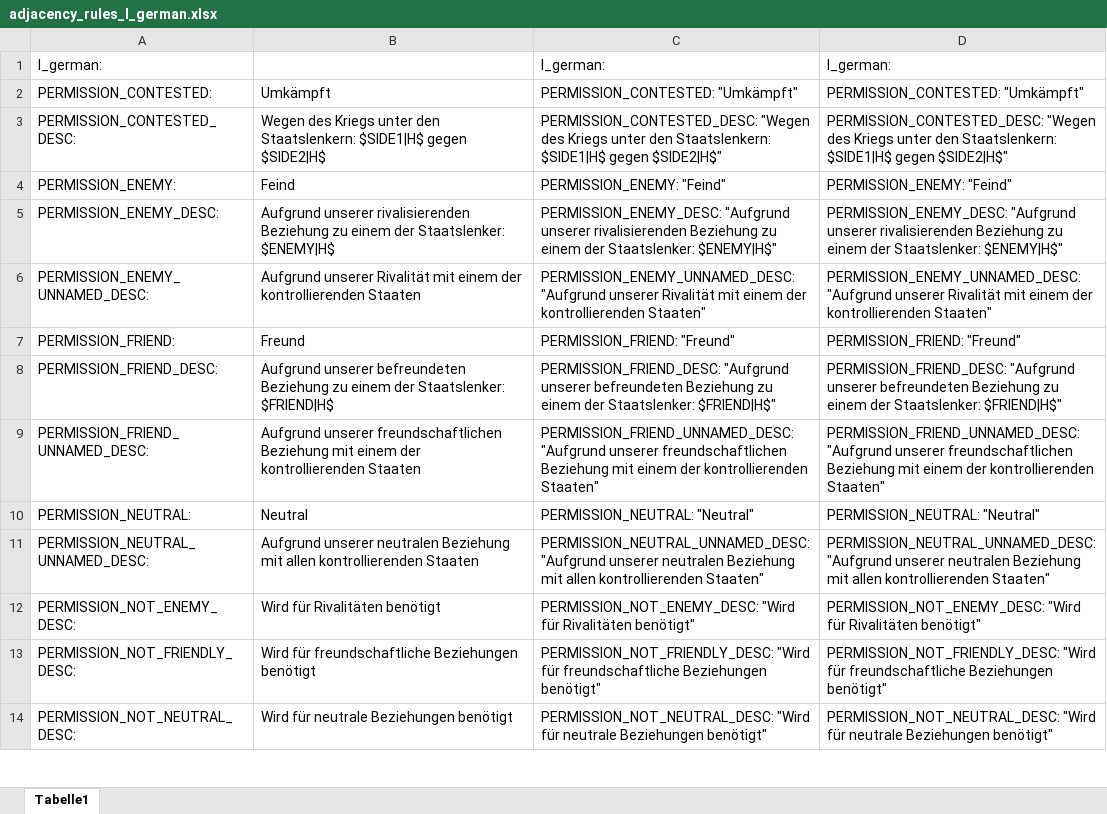
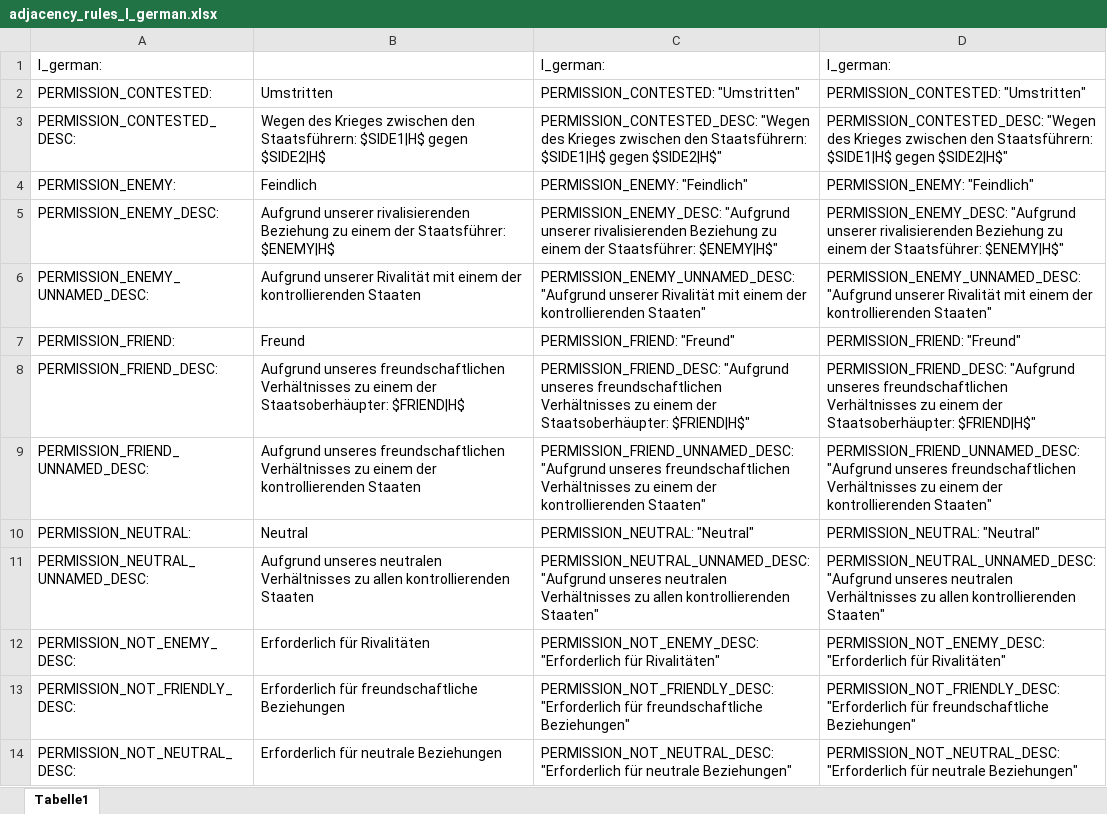
Before and after one commit to raubwuerger/Hearts-of-Iron-IV_TotalWarMod, an Excel workbook: 806209426/localisation/excel/adjacency_rules_l_german.xlsx, sheet Tabelle1, drawn as a sheet; only a part is shown; values as stored, in another font and other column widths than the file's, no borders; the diff covers the shown part only; the diff names each change by its address in the sheet, - before the commit and + after, or states it on an @@ line.

```diff
--- a/806209426/localisation/excel/adjacency_rules_l_german.xlsx (sheet Tabelle1)
+++ b/806209426/localisation/excel/adjacency_rules_l_german.xlsx (sheet Tabelle1)
-B2: Umkämpft
+B2: Umstritten
-C2: PERMISSION_CONTESTED: "Umkämpft"
+C2: PERMISSION_CONTESTED: "Umstritten"
-D2: PERMISSION_CONTESTED: "Umkämpft"
+D2: PERMISSION_CONTESTED: "Umstritten"
-B3: Wegen des Kriegs unter den Staatslenkern: $SIDE1|H$ gegen…
+B3: Wegen des Krieges zwischen den Staatsführern: $SIDE1|H$ gegen…
-C3: …"Wegen des Kriegs unter den Staatslenkern: $SIDE1|H$ gegen…
+C3: …"Wegen des Krieges zwischen den Staatsführern: $SIDE1|H$ gegen…
-D3: …"Wegen des Kriegs unter den Staatslenkern: $SIDE1|H$ gegen…
+D3: …"Wegen des Krieges zwischen den Staatsführern: $SIDE1|H$ gegen…
-B4: Feind
+B4: Feindlich
-C4: PERMISSION_ENEMY: "Feind"
+C4: PERMISSION_ENEMY: "Feindlich"
-D4: PERMISSION_ENEMY: "Feind"
+D4: PERMISSION_ENEMY: "Feindlich"
-B5: …einem der Staatslenker: $ENEMY|H$
+B5: …einem der Staatsführer: $ENEMY|H$
-C5: …einem der Staatslenker: $ENEMY|H$"
+C5: …einem der Staatsführer: $ENEMY|H$"
-D5: …einem der Staatslenker: $ENEMY|H$"
+D5: …einem der Staatsführer: $ENEMY|H$"
-B8: Aufgrund unserer befreundeten Beziehung zu einem der Staatslenker: $FRIEND|H$
+B8: Aufgrund unseres freundschaftlichen Verhältnisses zu einem der Staatsoberhäupter: $FRIEND|H$
-C8: PERMISSION_FRIEND_DESC: "Aufgrund unserer befreundeten Beziehung zu einem der Staatslenker: $FRIEND|H$"
+C8: PERMISSION_FRIEND_DESC: "Aufgrund unseres freundschaftlichen Verhältnisses zu einem der Staatsoberhäupter: $FRIEND|H$"
-D8: PERMISSION_FRIEND_DESC: "Aufgrund unserer befreundeten Beziehung zu einem der Staatslenker: $FRIEND|H$"
+D8: PERMISSION_FRIEND_DESC: "Aufgrund unseres freundschaftlichen Verhältnisses zu einem der Staatsoberhäupter: $FRIEND|H$"
-B9: Aufgrund unserer freundschaftlichen Beziehung mit einem der…
+B9: Aufgrund unseres freundschaftlichen Verhältnisses zu einem der…
-C9: PERMISSION_FRIEND_UNNAMED_DESC: "Aufgrund unserer freundschaftlichen Beziehung mit einem der…
+C9: PERMISSION_FRIEND_UNNAMED_DESC: "Aufgrund unseres freundschaftlichen Verhältnisses zu einem der…
-D9: PERMISSION_FRIEND_UNNAMED_DESC: "Aufgrund unserer freundschaftlichen Beziehung mit einem der…
+D9: PERMISSION_FRIEND_UNNAMED_DESC: "Aufgrund unseres freundschaftlichen Verhältnisses zu einem der…
-B11: Aufgrund unserer neutralen Beziehung mit allen kontrollierenden…
+B11: Aufgrund unseres neutralen Verhältnisses zu allen kontrollierenden…
-C11: PERMISSION_NEUTRAL_UNNAMED_DESC: "Aufgrund unserer neutralen Beziehung mit allen kontrollierenden…
+C11: PERMISSION_NEUTRAL_UNNAMED_DESC: "Aufgrund unseres neutralen Verhältnisses zu allen kontrollierenden…
-D11: PERMISSION_NEUTRAL_UNNAMED_DESC: "Aufgrund unserer neutralen Beziehung mit allen kontrollierenden…
+D11: PERMISSION_NEUTRAL_UNNAMED_DESC: "Aufgrund unseres neutralen Verhältnisses zu allen kontrollierenden…
-B12: Wird für Rivalitäten benötigt
+B12: Erforderlich für Rivalitäten
-C12: PERMISSION_NOT_ENEMY_DESC: "Wird für Rivalitäten benötigt"
+C12: PERMISSION_NOT_ENEMY_DESC: "Erforderlich für Rivalitäten"
-D12: PERMISSION_NOT_ENEMY_DESC: "Wird für Rivalitäten benötigt"
+D12: PERMISSION_NOT_ENEMY_DESC: "Erforderlich für Rivalitäten"
-B13: Wird für freundschaftliche Beziehungen benötigt
+B13: Erforderlich für freundschaftliche Beziehungen
-C13: PERMISSION_NOT_FRIENDLY_DESC: "Wird für freundschaftliche Beziehungen benötigt"
+C13: PERMISSION_NOT_FRIENDLY_DESC: "Erforderlich für freundschaftliche Beziehungen"
-D13: PERMISSION_NOT_FRIENDLY_DESC: "Wird für freundschaftliche Beziehungen benötigt"
+D13: PERMISSION_NOT_FRIENDLY_DESC: "Erforderlich für freundschaftliche Beziehungen"
-B14: Wird für neutrale Beziehungen benötigt
+B14: Erforderlich für neutrale Beziehungen
-C14: PERMISSION_NOT_NEUTRAL_DESC: "Wird für neutrale Beziehungen benötigt"
+C14: PERMISSION_NOT_NEUTRAL_DESC: "Erforderlich für neutrale Beziehungen"
-D14: PERMISSION_NOT_NEUTRAL_DESC: "Wird für neutrale Beziehungen benötigt"
+D14: PERMISSION_NOT_NEUTRAL_DESC: "Erforderlich für neutrale Beziehungen"
```
Also changed, not shown: 450 removed rows and 57 edited cells elsewhere in this sheet, 806209426/localisation/excel/AST_opinionmods_l_german.xlsx, 806209426/localisation/excel/amire_diplomacy_l_german.xlsx, 40 other files.
